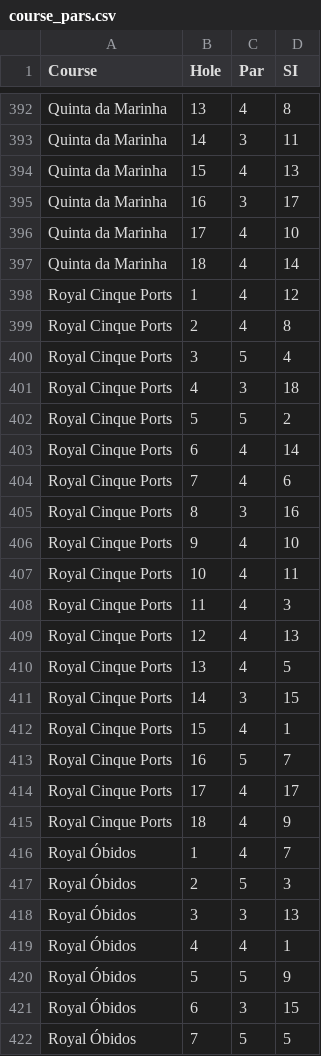
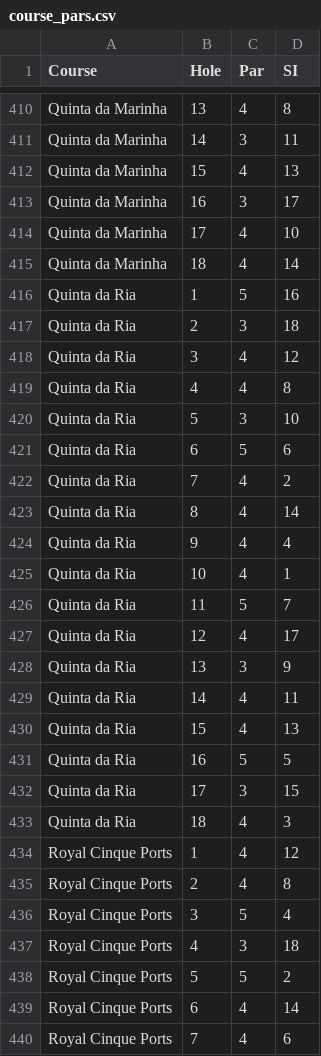
Before and after one commit to jonbaker99/teg_v2, a CSV file: data/course_pars.csv, drawn as a sheet; only a part is shown, gaps mark what is left out; the shorter side is filled out with more unchanged rows; the diff covers the shown part only.

```diff
--- a/data/course_pars.csv
+++ b/data/course_pars.csv
@@ -397,2 +415,20 @@ Quinta da Marinha,17,4,10
 Quinta da Marinha,18,4,14
+Quinta da Ria,1,5,16
+Quinta da Ria,2,3,18
+Quinta da Ria,3,4,12
+Quinta da Ria,4,4,8
+Quinta da Ria,5,3,10
+Quinta da Ria,6,5,6
+Quinta da Ria,7,4,2
+Quinta da Ria,8,4,14
+Quinta da Ria,9,4,4
+Quinta da Ria,10,4,1
+Quinta da Ria,11,5,7
+Quinta da Ria,12,4,17
+Quinta da Ria,13,3,9
+Quinta da Ria,14,4,11
+Quinta da Ria,15,4,13
+Quinta da Ria,16,5,5
+Quinta da Ria,17,3,15
+Quinta da Ria,18,4,3
 Royal Cinque Ports,1,4,12
```
Also changed, not shown: 18 added rows elsewhere in this file.
